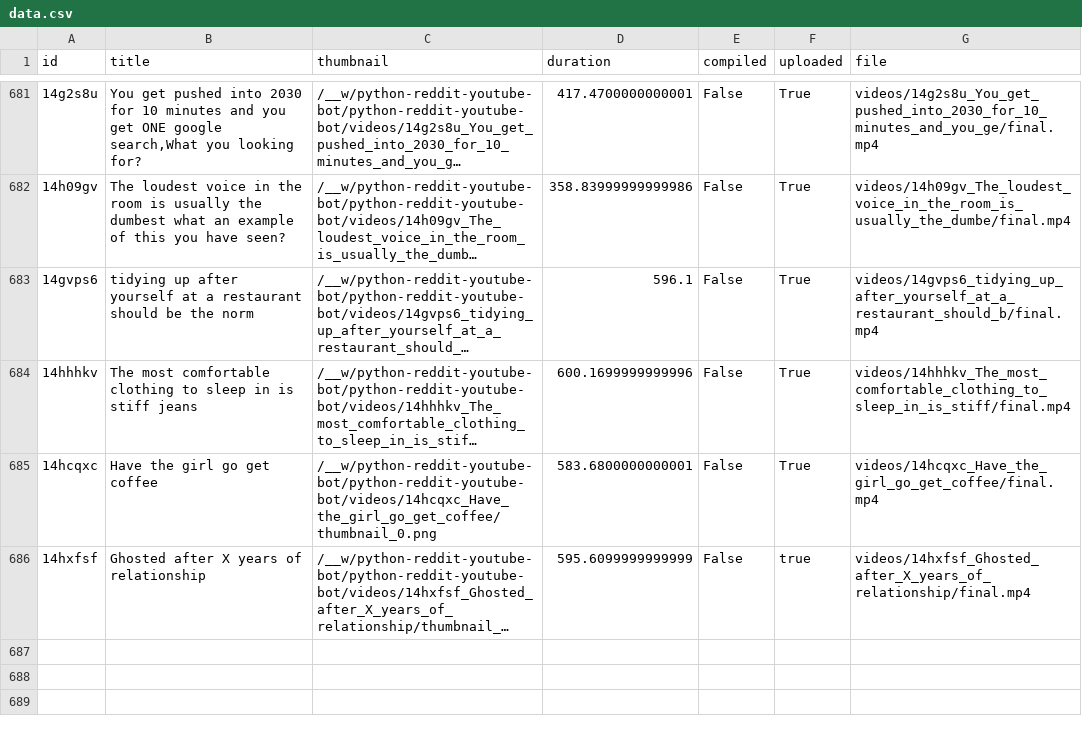
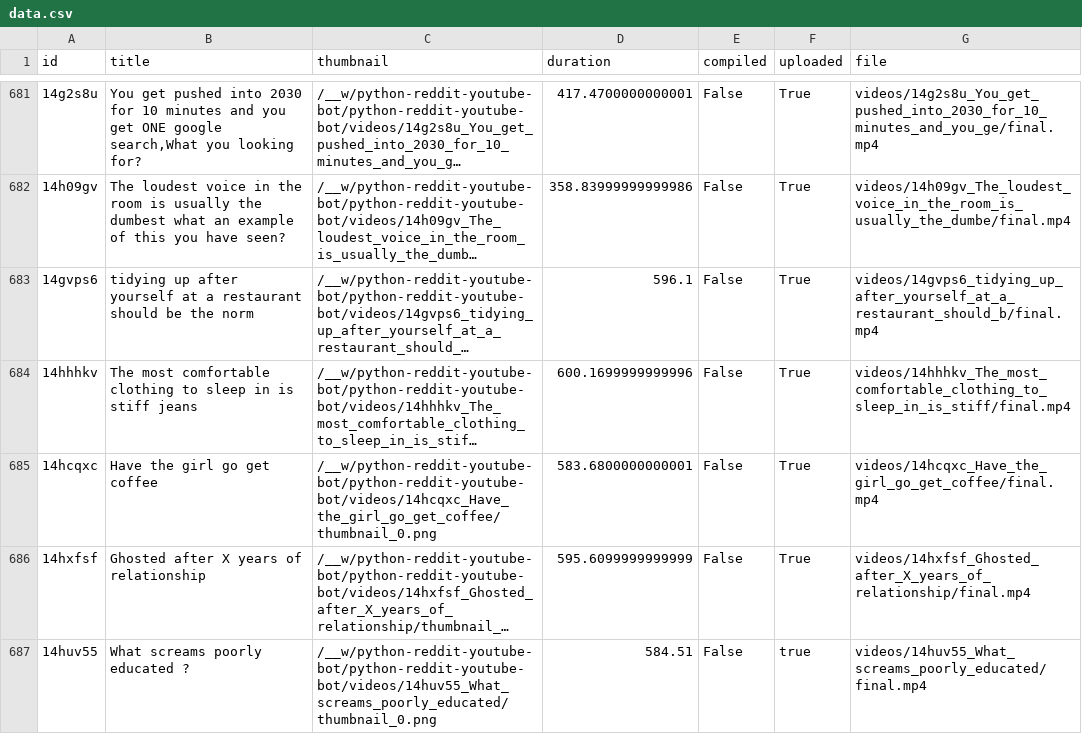
Before and after one commit to alexlaverty/python-reddit-youtube-bot, a CSV file: data.csv, drawn as a sheet; only a part is shown, gaps mark what is left out; long unchanged cells end in …; the diff names each change by its address in the sheet, - before the commit and + after, or states it on an @@ line.

```diff
--- a/data.csv
+++ b/data.csv
-F686 (uploaded): true
+F686 (uploaded): True
+row 687: 14huv55 | What screams poorly educated ? | /__w/python-reddit-youtube-bot/python-reddit-youtube-bot/videos/14huv55_What_screams_poorly_educated/thumbnail_0.png | 584.51 | False | true | videos/14huv55_What_screams_poorly_educated/final.mp4
```
